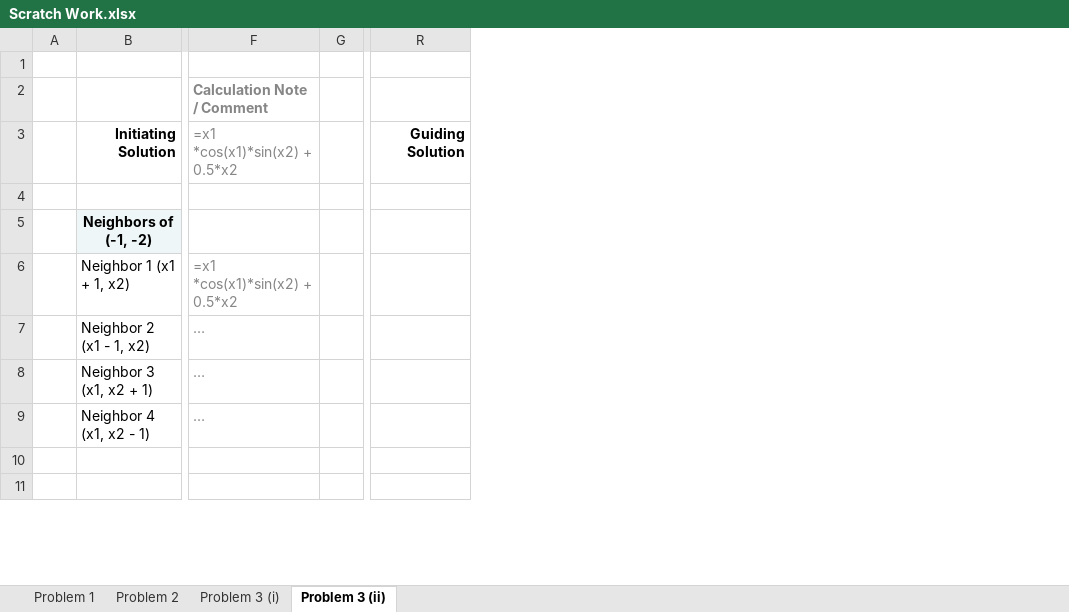
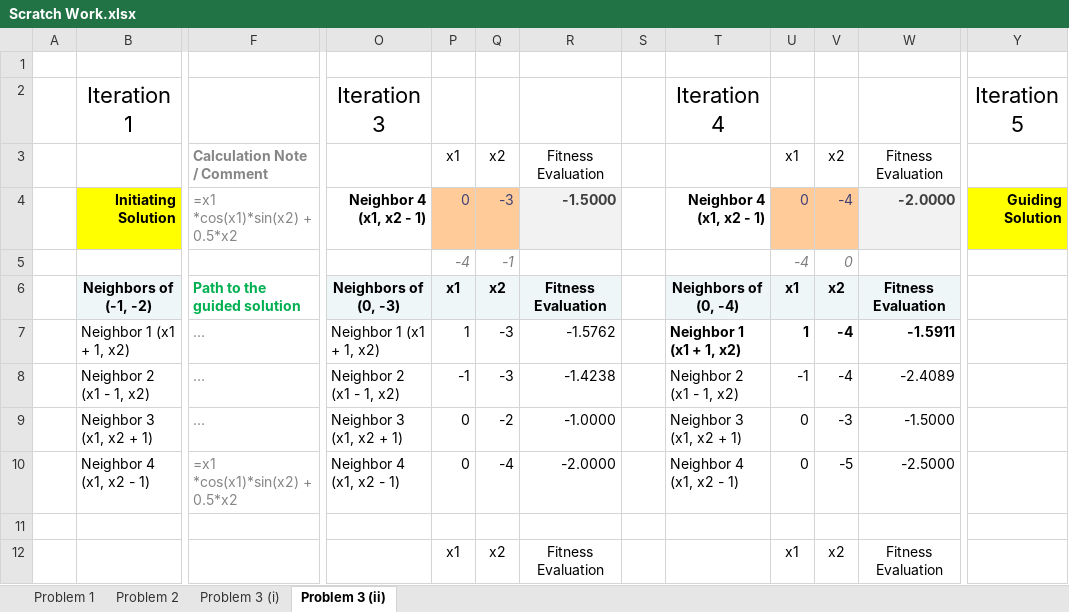
Before and after one commit to Daniel-Carpenter/Metaheuristics, an Excel workbook: 04 - Exams/Final Exam/PDF Submission/Solution Checks/Scratch Work.xlsx, sheet Problem 3 (ii), drawn as a sheet; only a part is shown, gaps mark what is left out; values as stored, in another font and other column widths than the file's, no borders; charts and pictures and conditional formats not drawn; removed rows and columns are numbered as before the commit, all else as after; rows hold the shown columns only; the diff covers the shown part only; the diff names each change by its address in the sheet, - before the commit and + after, or states it on an @@ line.

```diff
--- a/04 - Exams/Final Exam/PDF Submission/Solution Checks/Scratch Work.xlsx (sheet Problem 3 (ii))
+++ b/04 - Exams/Final Exam/PDF Submission/Solution Checks/Scratch Work.xlsx (sheet Problem 3 (ii))
-column G, empty
+column O, rows 4-10: Neighbor 4 (x1, x2 - 1) |  | Neighbors of (0, -3) | Neighbor 1 (x1 + 1, x2) | Neighbor 2 (x1 - 1, x2) | Neighbor 3 (x1, x2 + 1) | Neighbor 4 (x1, x2 - 1)
+column P, rows 3-12: x1 | 0 | -4 | x1 | 1 | -1 | 0 | 0 |  | x1
+column Q, rows 3-12: x2 | -3 | -1 | x2 | -3 | -3 | -2 | -4 |  | x2
+column R, rows 3-12: Fitness Evaluation | -1.5000 |  | Fitness Evaluation | -1.5762 | -1.4238 | -1.0000 | -2.0000 |  | Fitness Evaluation
+column S, empty
+column T, rows 4-10: Neighbor 4 (x1, x2 - 1) |  | Neighbors of (0, -4) | Neighbor 1 (x1 + 1, x2) | Neighbor 2 (x1 - 1, x2) | Neighbor 3 (x1, x2 + 1) | Neighbor 4 (x1, x2 - 1)
+column U, rows 3-12: x1 | 0 | -4 | x1 | 1 | -1 | 0 | 0 |  | x1
+column V, rows 3-12: x2 | -4 | 0 | x2 | -4 | -4 | -3 | -5 |  | x2
+column W, rows 3-12: Fitness Evaluation | -2.0000 |  | Fitness Evaluation | -1.5911 | -2.4089 | -1.5000 | -2.5000 |  | Fitness Evaluation
+row 2:  | Iteration 1 |  | Iteration 3 |  |  |  |  | Iteration 4 |  |  |  | Iteration 5
-B4 fill: none
+B4 fill: #FFFF00
-Y4 fill: none
+Y4 fill: #FFFF00
-F6: (empty)
+F6: Path to the guided solution
-F7: =x1 *cos(x1)*sin(x2) + 0.5*x2
+F7: …
-F10: …
+F10: =x1 *cos(x1)*sin(x2) + 0.5*x2
```
Also changed, not shown: 1 added column and 2 removed columns elsewhere in this sheet, formulas that keep their value, charts or pictures, 5 other files.
